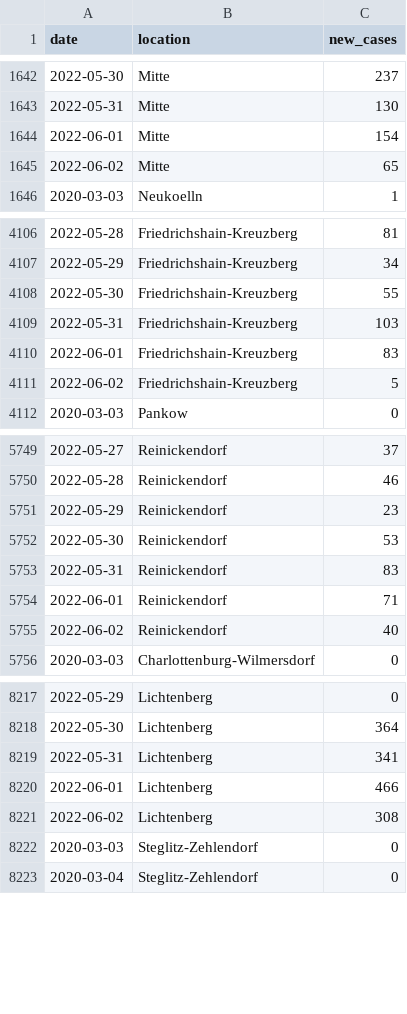
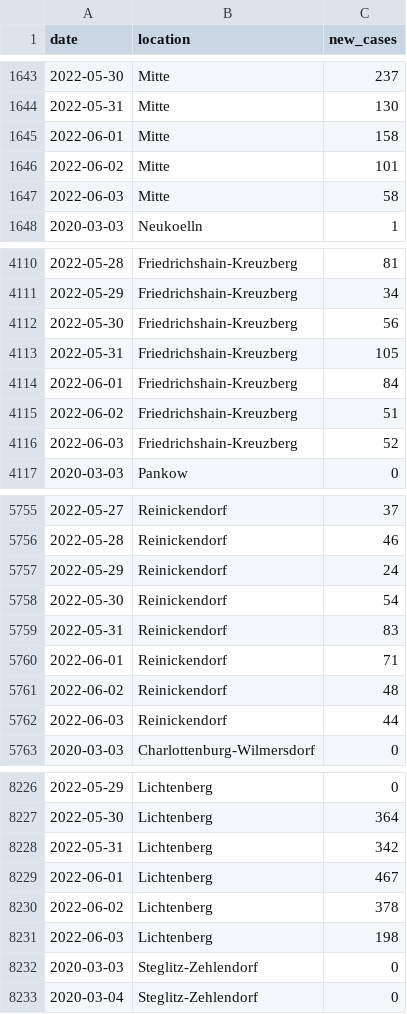
Before and after one commit to bjornpiltz/covid_berlin, a CSV file: LAGeSo.csv, drawn as a sheet; only a part is shown, gaps mark what is left out; the diff covers the shown part only.

```diff
--- a/LAGeSo.csv
+++ b/LAGeSo.csv
@@ -1643,4 +1644,5 @@ date,location,new_cases
 2022-05-31,Mitte,130
-2022-06-01,Mitte,154
-2022-06-02,Mitte,65
+2022-06-01,Mitte,158
+2022-06-02,Mitte,101
+2022-06-03,Mitte,58
 2020-03-03,Neukoelln,1
@@ -4107,6 +4111,7 @@ date,location,new_cases
 2022-05-29,Friedrichshain-Kreuzberg,34
-2022-05-30,Friedrichshain-Kreuzberg,55
-2022-05-31,Friedrichshain-Kreuzberg,103
-2022-06-01,Friedrichshain-Kreuzberg,83
-2022-06-02,Friedrichshain-Kreuzberg,5
+2022-05-30,Friedrichshain-Kreuzberg,56
+2022-05-31,Friedrichshain-Kreuzberg,105
+2022-06-01,Friedrichshain-Kreuzberg,84
+2022-06-02,Friedrichshain-Kreuzberg,51
+2022-06-03,Friedrichshain-Kreuzberg,52
 2020-03-03,Pankow,0
@@ -5750,7 +5756,8 @@ date,location,new_cases
 2022-05-28,Reinickendorf,46
-2022-05-29,Reinickendorf,23
-2022-05-30,Reinickendorf,53
+2022-05-29,Reinickendorf,24
+2022-05-30,Reinickendorf,54
 2022-05-31,Reinickendorf,83
 2022-06-01,Reinickendorf,71
-2022-06-02,Reinickendorf,40
+2022-06-02,Reinickendorf,48
+2022-06-03,Reinickendorf,44
 2020-03-03,Charlottenburg-Wilmersdorf,0
@@ -8218,5 +8227,6 @@ date,location,new_cases
 2022-05-30,Lichtenberg,364
-2022-05-31,Lichtenberg,341
-2022-06-01,Lichtenberg,466
-2022-06-02,Lichtenberg,308
+2022-05-31,Lichtenberg,342
+2022-06-01,Lichtenberg,467
+2022-06-02,Lichtenberg,378
+2022-06-03,Lichtenberg,198
 2020-03-03,Steglitz-Zehlendorf,0
```
Also changed, not shown: 8 added rows and 67 edited cells elsewhere in this file.
